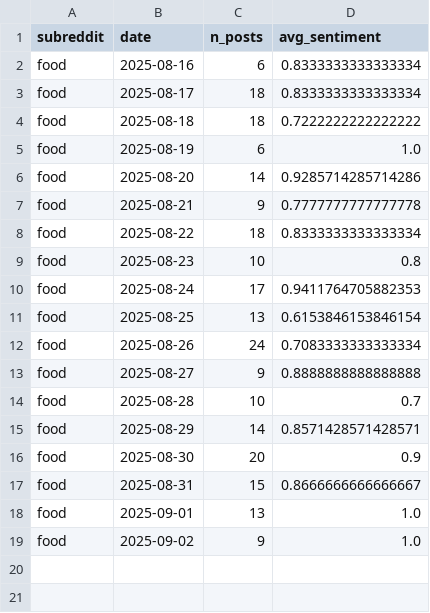
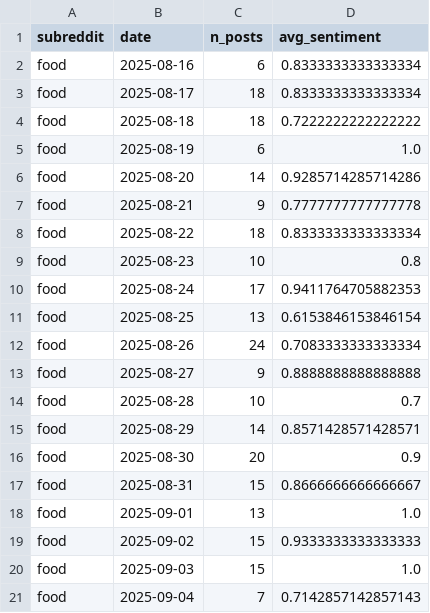
Before and after one commit to christianleis040/reddit_inflation_index, a CSV file: data/output/model_2_bert/live_set/bert_full_1_food.csv, drawn as a sheet.

```diff
--- a/data/output/model_2_bert/live_set/bert_full_1_food.csv
+++ b/data/output/model_2_bert/live_set/bert_full_1_food.csv
@@ -18,2 +18,4 @@ food,2025-08-31,15,0.8666666666666667
 food,2025-09-01,13,1.0
-food,2025-09-02,9,1.0
+food,2025-09-02,15,0.9333333333333333
+food,2025-09-03,15,1.0
+food,2025-09-04,7,0.7142857142857143
```
Also changed, not shown: data/output/model_2_bert/live_set/bert_full_1_povertyfinance.csv, 10 other files.
